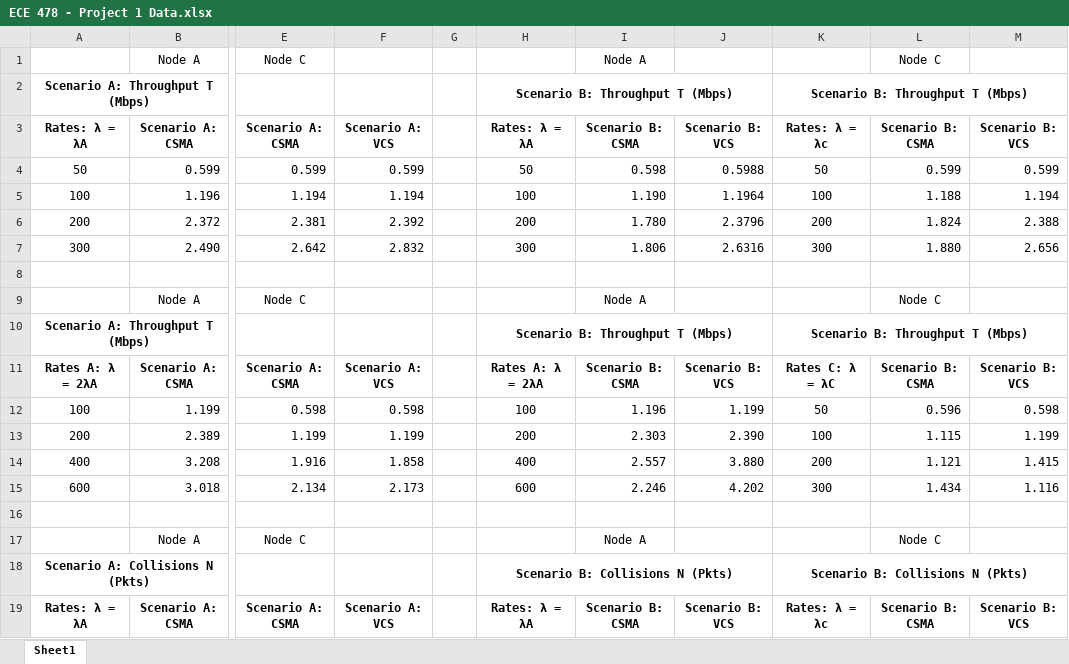
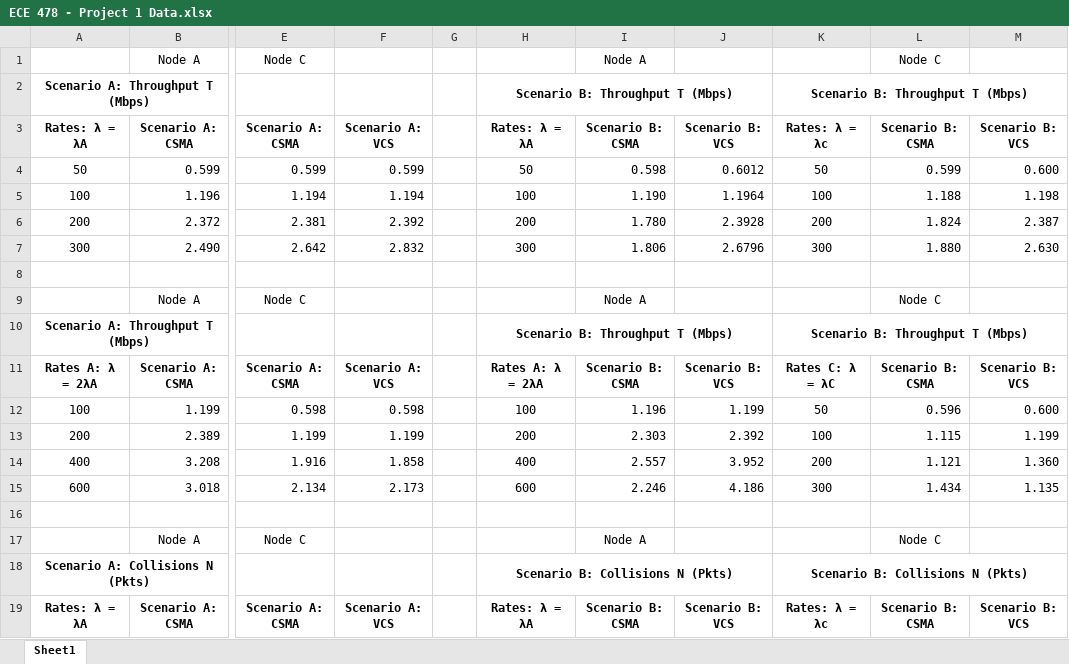
Before and after one commit to campsandrew/DCF-802.11, an Excel workbook: ECE 478 - Project 1 Data.xlsx, sheet Sheet1, drawn as a sheet; only a part is shown, gaps mark what is left out; values as stored, in another font and other column widths than the file's, no borders; charts and pictures not drawn; the diff covers the shown part only; the diff names each change by its address in the sheet, - before the commit and + after, or states it on an @@ line.

Commit message:
Edited data and graphs

```diff
--- a/ECE 478 - Project 1 Data.xlsx (sheet Sheet1)
+++ b/ECE 478 - Project 1 Data.xlsx (sheet Sheet1)
-J4: 0.5988
+J4: 0.6012
-M4: 0.599
+M4: 0.600
-M5: 1.194
+M5: 1.198
-J6: 2.3796
+J6: 2.3928
-M6: 2.388
+M6: 2.387
-J7: 2.6316
+J7: 2.6796
-M7: 2.656
+M7: 2.630
-M12: 0.598
+M12: 0.600
-J13: 2.390
+J13: 2.392
-J14: 3.880
+J14: 3.952
-M14: 1.415
+M14: 1.360
-J15: 4.202
+J15: 4.186
-M15: 1.116
+M15: 1.135
```
Also changed, not shown: 24 edited cells elsewhere in this sheet, charts or pictures, 2 other files.
